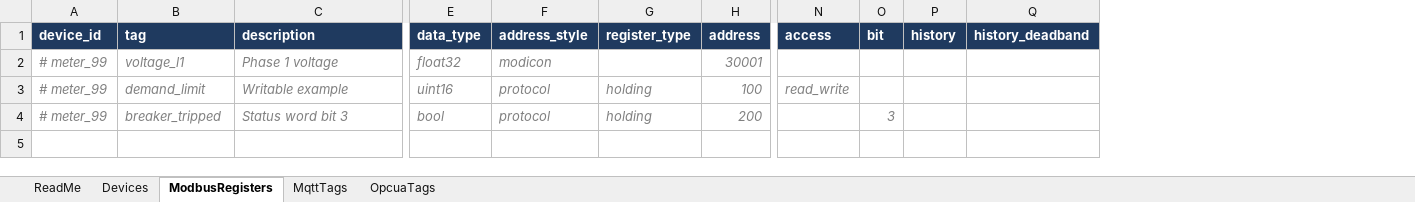
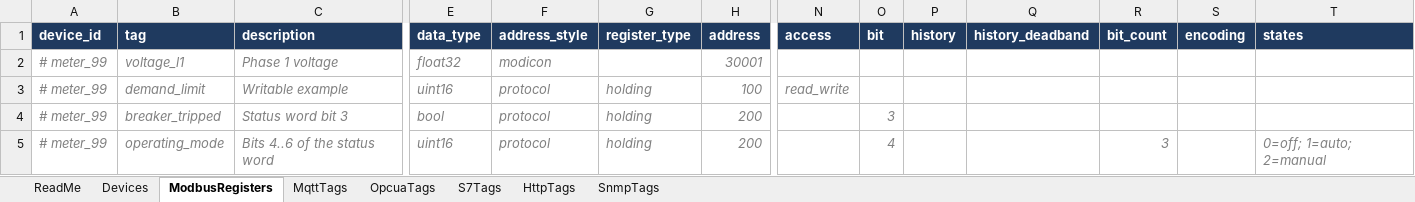
Before and after one commit to cmuiran/iot-data-hub, an Excel workbook: .claude/skills/add-device/templates/devices_template.xlsx, sheet ModbusRegisters, drawn as a sheet; only a part is shown, gaps mark what is left out; values as stored, in another font and other column widths than the file's, no borders; rows hold the shown columns only; the diff names each change by its address in the sheet, - before the commit and + after, or states it on an @@ line.

```diff
--- a/.claude/skills/add-device/templates/devices_template.xlsx (sheet ModbusRegisters)
+++ b/.claude/skills/add-device/templates/devices_template.xlsx (sheet ModbusRegisters)
+sheet tab: S7Tags
+sheet tab: HttpTags
+sheet tab: SnmpTags
+column R (bit_count), empty
+column S (encoding), empty
+column T (states), empty
+row 5: # meter_99 | operating_mode | Bits 4..6 of the status word | uint16 | protocol | holding | 200 |  | 4 |  |  | 3 |  | 0=off; 1=auto; 2=manual
```
Also changed, not shown: sheet Devices, sheet ReadMe, sheet OpcuaTags, sheet MqttTags, 56 other files.
